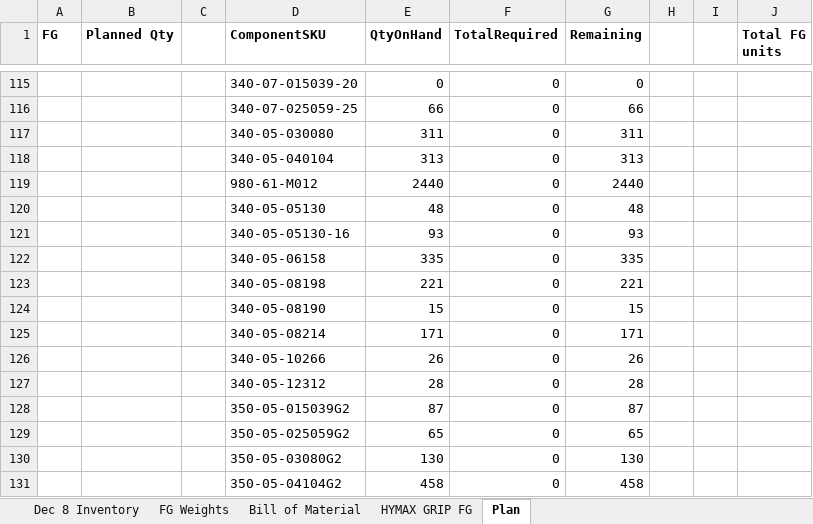
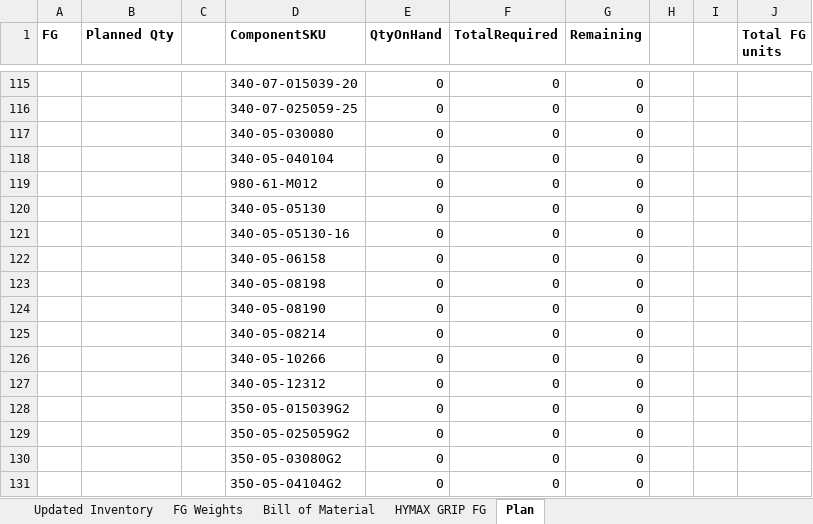
Before and after one commit to maorassa/hymax-production-plan, an Excel workbook: inventory_bom.xlsx, sheet Plan, drawn as a sheet; only a part is shown, gaps mark what is left out; values as stored, in another font and other column widths than the file's, no borders; the diff covers the shown part only; the diff names each change by its address in the sheet, - before the commit and + after, or states it on an @@ line.

```diff
--- a/inventory_bom.xlsx (sheet Plan)
+++ b/inventory_bom.xlsx (sheet Plan)
-sheet tab: Dec 8 Inventory
+sheet tab: Updated Inventory
-E116 (QtyOnHand): 66
+E116 (QtyOnHand): 0
-G116 (Remaining): 66
+G116 (Remaining): 0
-E117 (QtyOnHand): 311
+E117 (QtyOnHand): 0
-G117 (Remaining): 311
+G117 (Remaining): 0
-E118 (QtyOnHand): 313
+E118 (QtyOnHand): 0
-G118 (Remaining): 313
+G118 (Remaining): 0
-E119 (QtyOnHand): 2440
+E119 (QtyOnHand): 0
-G119 (Remaining): 2440
+G119 (Remaining): 0
-E120 (QtyOnHand): 48
+E120 (QtyOnHand): 0
-G120 (Remaining): 48
+G120 (Remaining): 0
-E121 (QtyOnHand): 93
+E121 (QtyOnHand): 0
-G121 (Remaining): 93
+G121 (Remaining): 0
-E122 (QtyOnHand): 335
+E122 (QtyOnHand): 0
-G122 (Remaining): 335
+G122 (Remaining): 0
-E123 (QtyOnHand): 221
+E123 (QtyOnHand): 0
-G123 (Remaining): 221
+G123 (Remaining): 0
-E124 (QtyOnHand): 15
+E124 (QtyOnHand): 0
-G124 (Remaining): 15
+G124 (Remaining): 0
-E125 (QtyOnHand): 171
+E125 (QtyOnHand): 0
-G125 (Remaining): 171
+G125 (Remaining): 0
-E126 (QtyOnHand): 26
+E126 (QtyOnHand): 0
-G126 (Remaining): 26
+G126 (Remaining): 0
-E127 (QtyOnHand): 28
+E127 (QtyOnHand): 0
-G127 (Remaining): 28
+G127 (Remaining): 0
-E128 (QtyOnHand): 87
+E128 (QtyOnHand): 0
-G128 (Remaining): 87
+G128 (Remaining): 0
-E129 (QtyOnHand): 65
+E129 (QtyOnHand): 0
-G129 (Remaining): 65
+G129 (Remaining): 0
-E130 (QtyOnHand): 130
+E130 (QtyOnHand): 0
-G130 (Remaining): 130
+G130 (Remaining): 0
-E131 (QtyOnHand): 458
+E131 (QtyOnHand): 0
-G131 (Remaining): 458
+G131 (Remaining): 0
```
Also changed, not shown: other rows of this sheet, formulas that keep their value.
